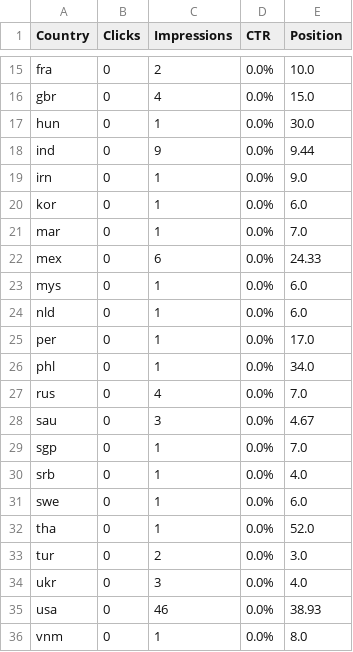
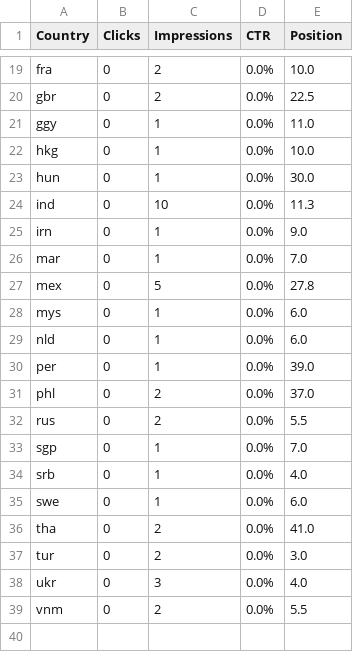
Before and after one commit to m-rehman55/ai-tool-gems, a CSV file: data/gsc_exports/Countries.csv, drawn as a sheet; only a part is shown, gaps mark what is left out; removed rows and columns are numbered as before the commit, all else as after; the diff covers the shown part only; the diff names each change by its address in the sheet, - before the commit and + after, or states it on an @@ line.

```diff
--- a/data/gsc_exports/Countries.csv
+++ b/data/gsc_exports/Countries.csv
-C20 (Impressions): 4
+C20 (Impressions): 2
-E20 (Position): 15.0
+E20 (Position): 22.5
+row 21: ggy | 0 | 1 | 0.0% | 11.0
+row 22: hkg | 0 | 1 | 0.0% | 10.0
-C24 (Impressions): 9
+C24 (Impressions): 10
-E24 (Position): 9.44
+E24 (Position): 11.3
-row 20: kor | 0 | 1 | 0.0% | 6.0
-C27 (Impressions): 6
+C27 (Impressions): 5
-E27 (Position): 24.33
+E27 (Position): 27.8
-E30 (Position): 17.0
+E30 (Position): 39.0
-C31 (Impressions): 1
+C31 (Impressions): 2
-E31 (Position): 34.0
+E31 (Position): 37.0
-C32 (Impressions): 4
+C32 (Impressions): 2
-E32 (Position): 7.0
+E32 (Position): 5.5
-row 28: sau | 0 | 3 | 0.0% | 4.67
-C36 (Impressions): 1
+C36 (Impressions): 2
-E36 (Position): 52.0
+E36 (Position): 41.0
-row 35: usa | 0 | 46 | 0.0% | 38.93
-C39 (Impressions): 1
+C39 (Impressions): 2
-E39 (Position): 8.0
+E39 (Position): 5.5
```
Also changed, not shown: 7 added rows, 3 removed rows and 23 edited cells elsewhere in this file, data/gsc_exports/Pages.csv, data/gsc_exports/Queries.csv, 38 other files.
